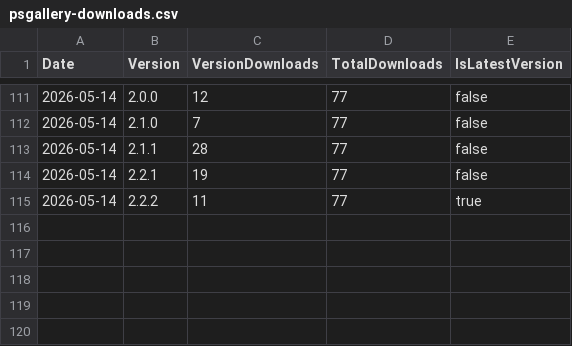
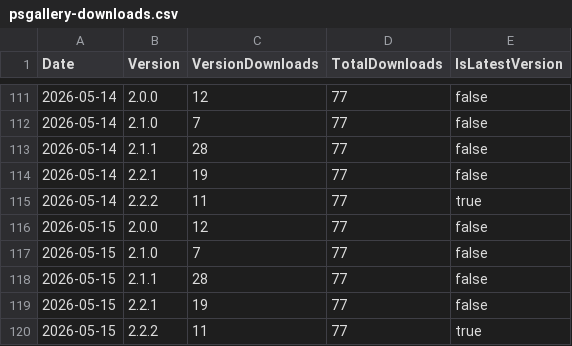
Before and after one commit to ZacharyLuz/Get-AzVMAvailability, a CSV file: data/psgallery-downloads.csv, drawn as a sheet; only a part is shown, gaps mark what is left out.

```diff
--- a/data/psgallery-downloads.csv
+++ b/data/psgallery-downloads.csv
@@ -115 +115,6 @@ Date,Version,VersionDownloads,TotalDownloads,IsLatestVersion
 2026-05-14,2.2.2,11,77,true
+2026-05-15,2.0.0,12,77,false
+2026-05-15,2.1.0,7,77,false
+2026-05-15,2.1.1,28,77,false
+2026-05-15,2.2.1,19,77,false
+2026-05-15,2.2.2,11,77,true
```
Also changed, not shown: data/paths.csv, data/referrers.csv, 4 other files.
